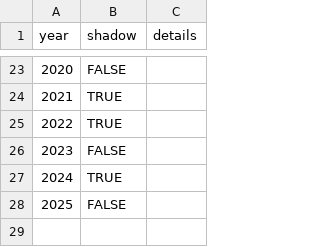
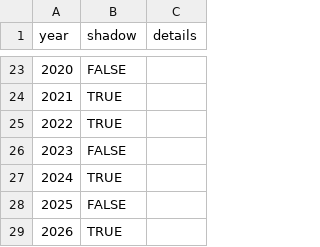
Before and after one commit to pcraig3/ghog-day, a CSV file: csv/predictions/woody-the-woodchuck.csv, drawn as a sheet; only a part is shown, gaps mark what is left out; the diff names each change by its address in the sheet, - before the commit and + after, or states it on an @@ line.

```diff
--- a/csv/predictions/woody-the-woodchuck.csv
+++ b/csv/predictions/woody-the-woodchuck.csv
+row 29: 2026 | TRUE
```
Also changed, not shown: csv/groundhogs.csv, csv/predictions/chilly-charlie.csv, 6 other files.
